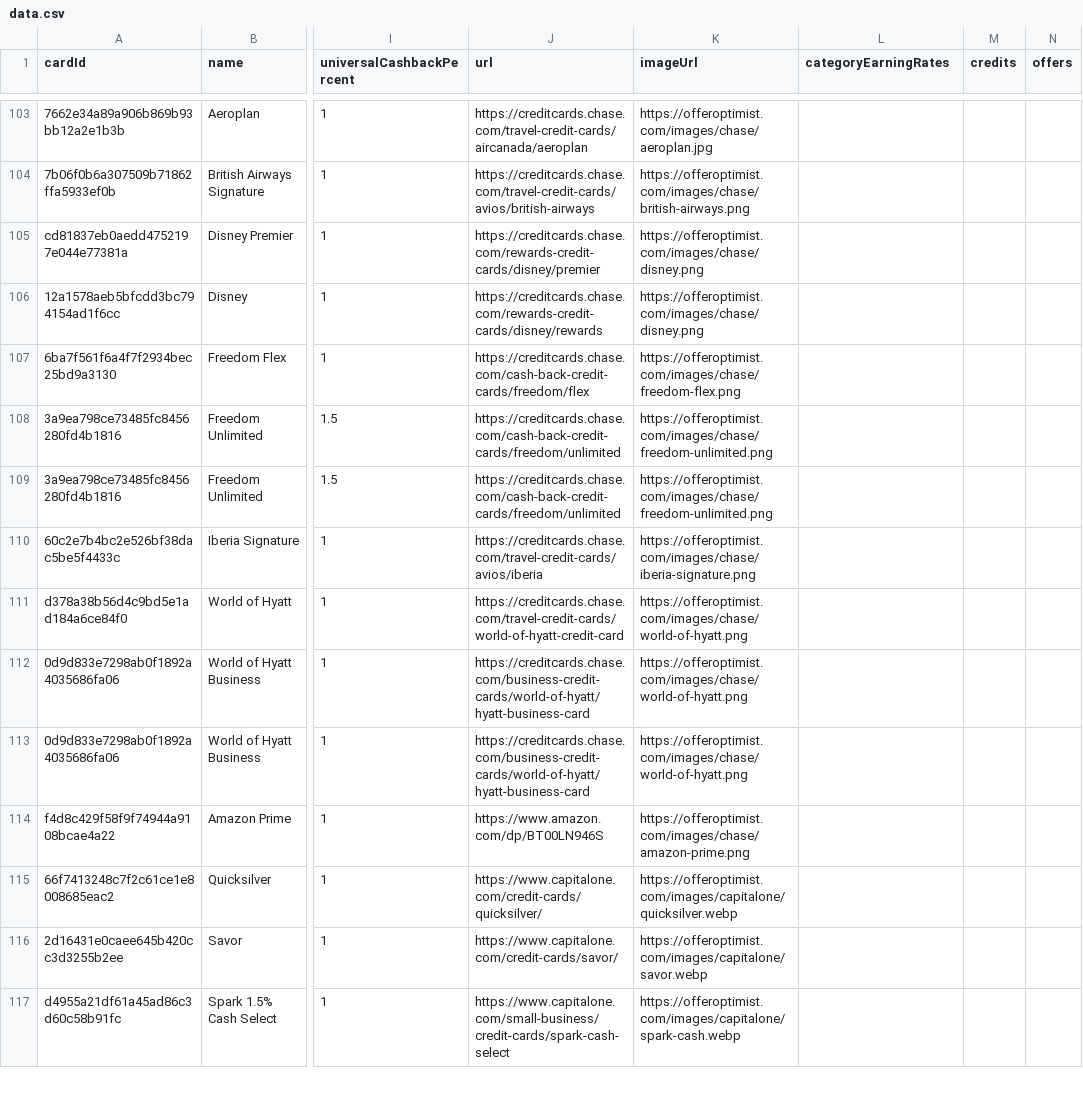
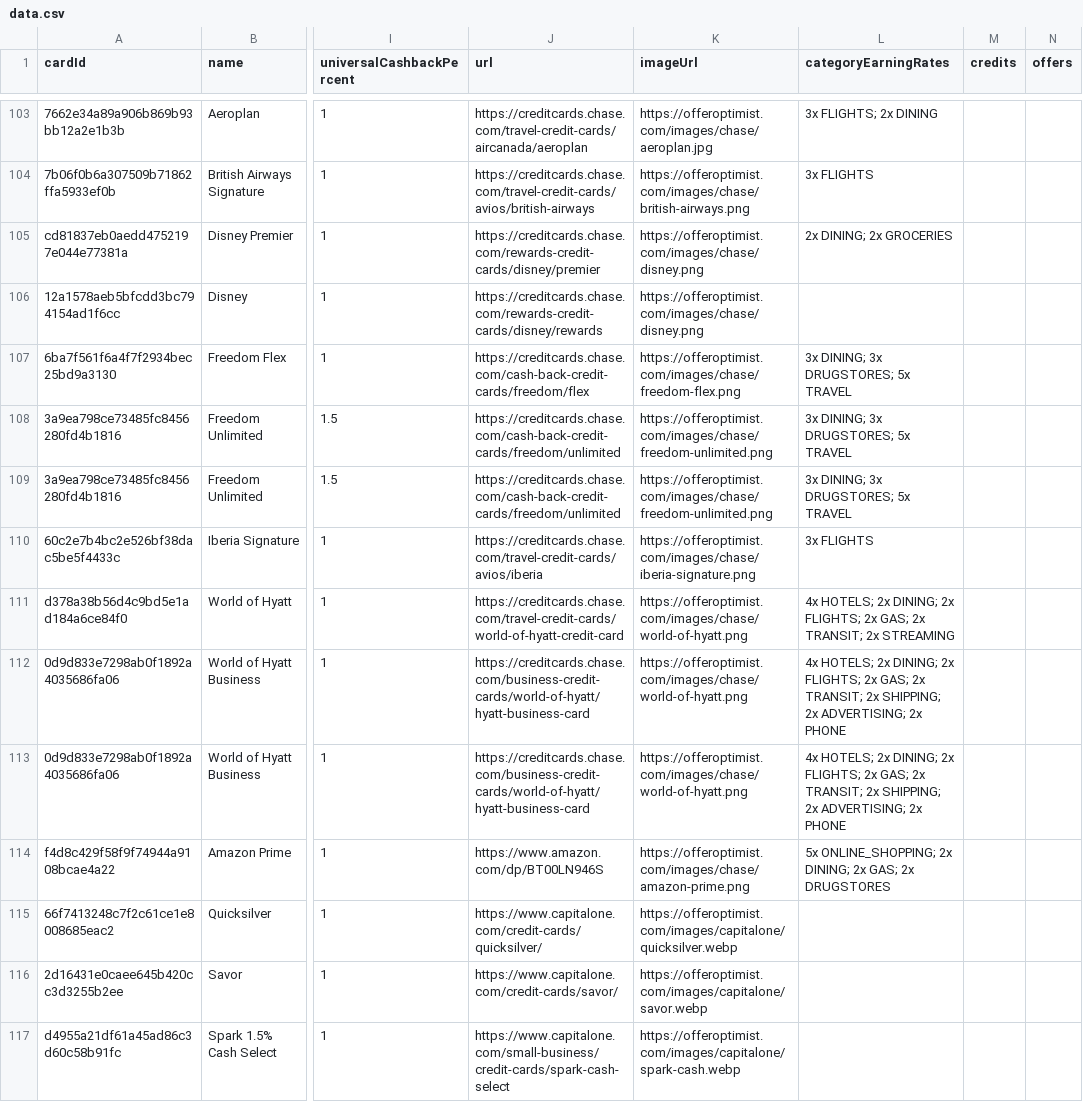
Before and after one commit to andenacitelli/credit-card-bonuses-api, a CSV file: exports/data.csv, drawn as a sheet; only a part is shown, gaps mark what is left out; the diff covers the shown part only; the diff names each change by its address in the sheet, - before the commit and + after, or states it on an @@ line.

```diff
--- a/exports/data.csv
+++ b/exports/data.csv
-L103 (categoryEarningRates): (empty)
+L103 (categoryEarningRates): 3x FLIGHTS; 2x DINING
-L104 (categoryEarningRates): (empty)
+L104 (categoryEarningRates): 3x FLIGHTS
-L105 (categoryEarningRates): (empty)
+L105 (categoryEarningRates): 2x DINING; 2x GROCERIES
-L107:L109 (categoryEarningRates): (empty)
+L107:L109 (categoryEarningRates): 3x DINING; 3x DRUGSTORES; 5x TRAVEL
-L110 (categoryEarningRates): (empty)
+L110 (categoryEarningRates): 3x FLIGHTS
-L111 (categoryEarningRates): (empty)
+L111 (categoryEarningRates): 4x HOTELS; 2x DINING; 2x FLIGHTS; 2x GAS; 2x TRANSIT; 2x STREAMING
-L112:L113 (categoryEarningRates): (empty)
+L112:L113 (categoryEarningRates): 4x HOTELS; 2x DINING; 2x FLIGHTS; 2x GAS; 2x TRANSIT; 2x SHIPPING; 2x ADVERTISING; 2x PHONE
-L114 (categoryEarningRates): (empty)
+L114 (categoryEarningRates): 5x ONLINE_SHOPPING; 2x DINING; 2x GAS; 2x DRUGSTORES
```
Also changed, not shown: 26 edited cells elsewhere in this file, 10 other files.
